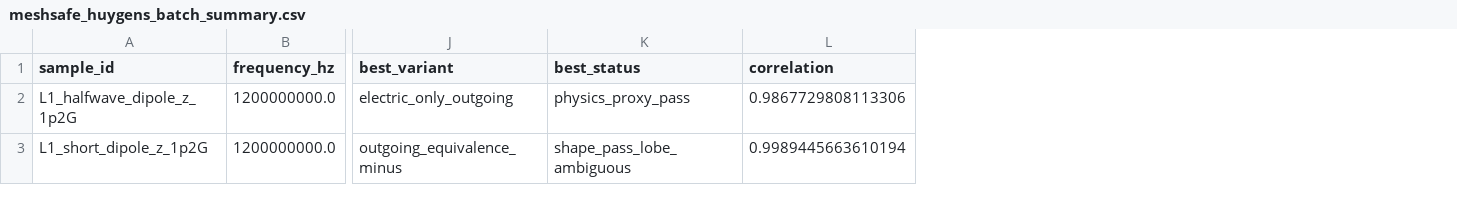
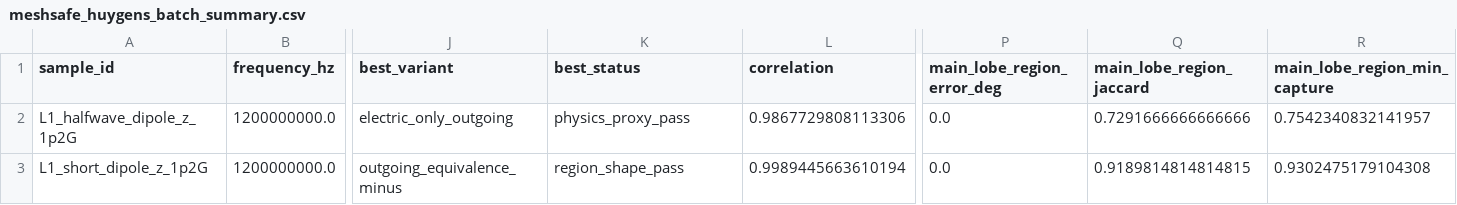
Before and after one commit to erhanerrrrr/cs202614-electromagnetic-aircraft-measurement, a CSV file: data/sampling_layouts/cst_meshsafe_huygens_extrapolation_batch/meshsafe_huygens_batch_summary.csv, drawn as a sheet; only a part is shown, gaps mark what is left out; the diff names each change by its address in the sheet, - before the commit and + after, or states it on an @@ line.

```diff
--- a/data/sampling_layouts/cst_meshsafe_huygens_extrapolation_batch/meshsafe_huygens_batch_summary.csv
+++ b/data/sampling_layouts/cst_meshsafe_huygens_extrapolation_batch/meshsafe_huygens_batch_summary.csv
+column P (main_lobe_region_error_deg), rows 2-3: 0.0 | 0.0
+column Q (main_lobe_region_jaccard), rows 2-3: 0.7291666666666666 | 0.9189814814814815
+column R (main_lobe_region_min_capture), rows 2-3: 0.7542340832141957 | 0.9302475179104308
-K3 (best_status): shape_pass_lobe_ambiguous
+K3 (best_status): region_shape_pass
```
Also changed, not shown: data/sampling_layouts/cst_meshsafe_huygens_extrapolation_batch/L1_halfwave_dipole_z_1p2G/meshsafe_huygens_extrapolation_results.csv, data/sampling_layouts/cst_meshsafe_huygens_extrapolation_batch/L1_short_dipole_z_1p2G/meshsafe_huygens_extrapolation_results.csv, 17 other files.
